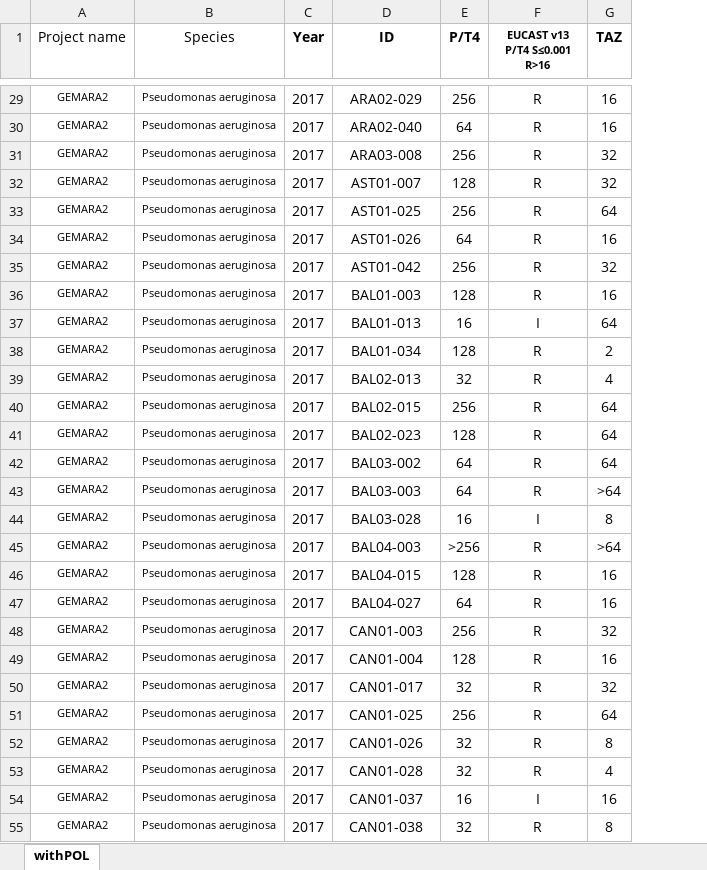
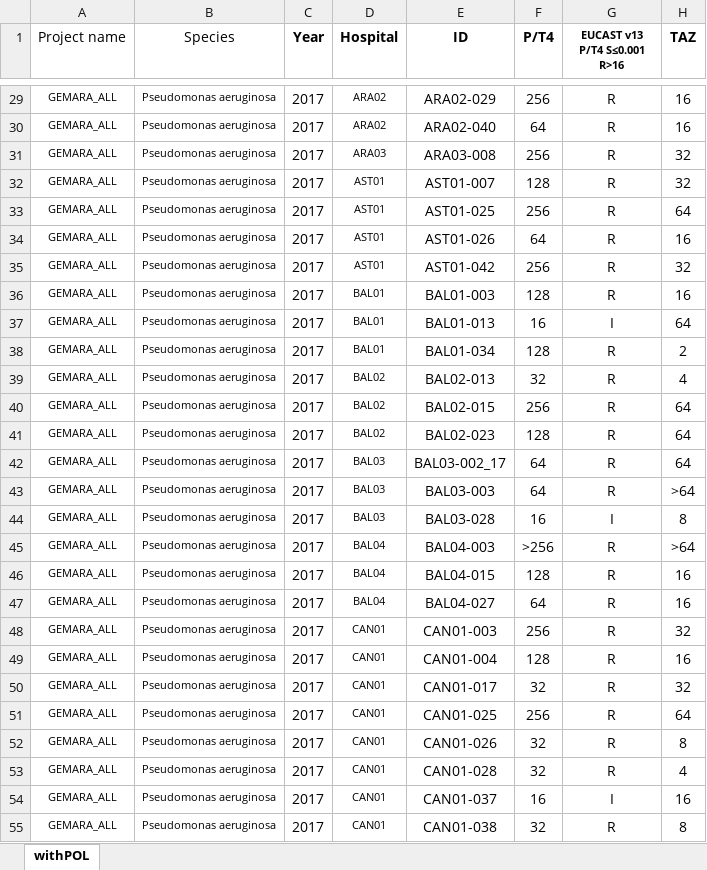
Before and after one commit to Steppewolff/ARPBIGIDISBA_data, an Excel workbook: SourceFiles/GEMARA_2/mmc2_MUTS+POLS.xlsx, sheet withPOL, drawn as a sheet; only a part is shown, gaps mark what is left out; values as stored, in another font and other column widths than the file's, no borders; addresses are those after the commit; the diff covers the shown part only; the diff names each change by its address in the sheet, - before the commit and + after, or states it on an @@ line.

```diff
--- a/SourceFiles/GEMARA_2/mmc2_MUTS+POLS.xlsx (sheet withPOL)
+++ b/SourceFiles/GEMARA_2/mmc2_MUTS+POLS.xlsx (sheet withPOL)
+column D (Hospital), rows 29-55: ARA02 | ARA02 | ARA03 | AST01 | AST01 | AST01 | AST01 | BAL01 | BAL01 | BAL01 | BAL02 | BAL02 | BAL02 | BAL03 | BAL03 | BAL03 | BAL04 | BAL04 | BAL04 | CAN01 | CAN01 | CAN01 | CAN01 | CAN01 | CAN01 | CAN01 | CAN01
-A29:A55 (Project name): GEMARA2
+A29:A55 (Project name): GEMARA_ALL
-E42 (ID): BAL03-002
+E42 (ID): BAL03-002_17
```
Also changed, not shown: 350 edited cells elsewhere in this sheet, SourceFiles/GEMARA_2/mmc2_MUTS.xlsx, SourceFiles/nomenclatura_ATBs.xlsx, 12 other files.
